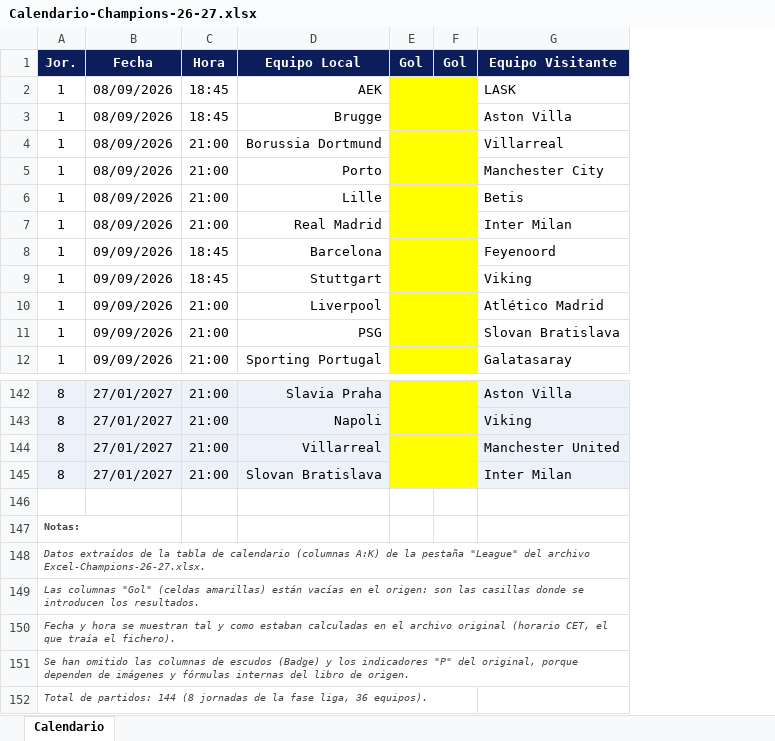
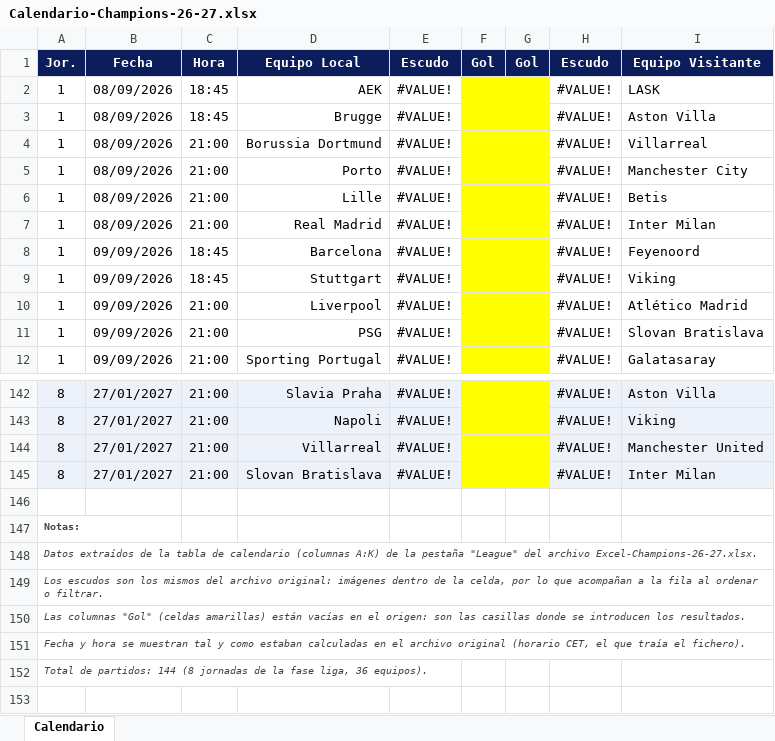
Before and after one commit to germanach96/hello-world, an Excel workbook: Calendario-Champions-26-27.xlsx, sheet Calendario, drawn as a sheet; only a part is shown, gaps mark what is left out; values as stored, in another font and other column widths than the file's, no borders; removed rows and columns are numbered as before the commit, all else as after; the diff names each change by its address in the sheet, - before the commit and + after, or states it on an @@ line.

```diff
--- a/Calendario-Champions-26-27.xlsx (sheet Calendario)
+++ b/Calendario-Champions-26-27.xlsx (sheet Calendario)
+column E, rows 1-12: Escudo | #VALUE! | #VALUE! | #VALUE! | #VALUE! | #VALUE! | #VALUE! | #VALUE! | #VALUE! | #VALUE! | #VALUE! | #VALUE!; rows 142-145: all #VALUE!
+column H, rows 1-12: Escudo | #VALUE! | #VALUE! | #VALUE! | #VALUE! | #VALUE! | #VALUE! | #VALUE! | #VALUE! | #VALUE! | #VALUE! | #VALUE!; rows 142-145: all #VALUE!
+row 149: Los escudos son los mismos del archivo original: imágenes dentro de la celda, por lo que acompañan a la fila al ordenar o filtrar.
-row 151: Se han omitido las columnas de escudos (Badge) y los indicadores "P" del original, porque dependen de imágenes y fórmulas internas del libro de origen.
```
Also changed, not shown: charts or pictures.
